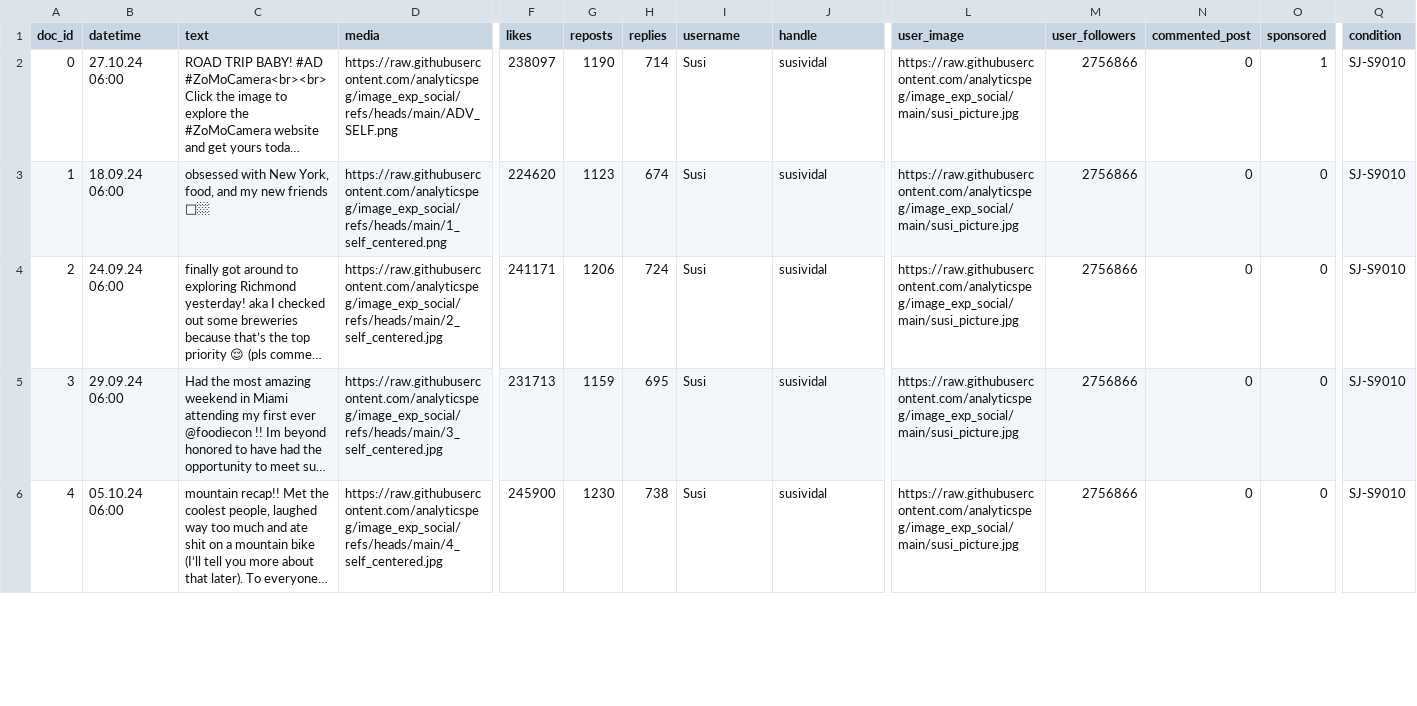
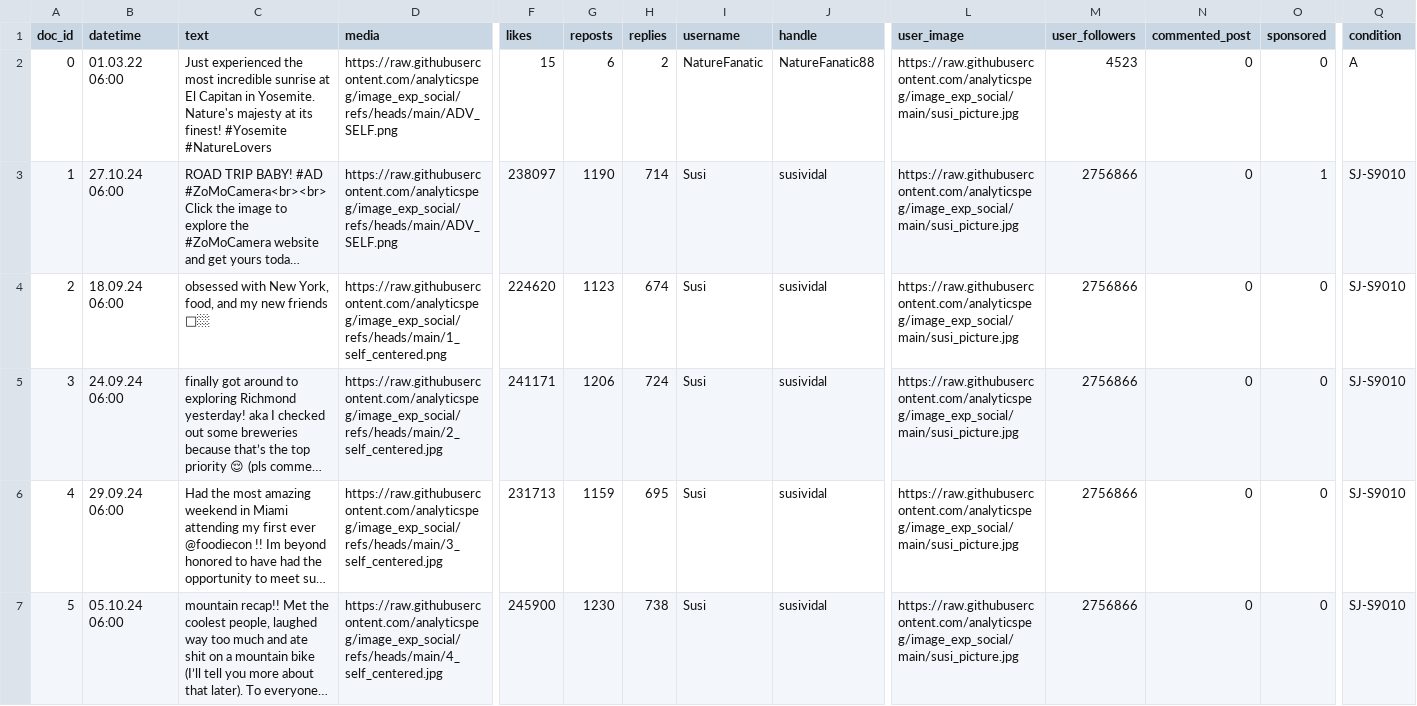
Before and after one commit to analyticspeg/image_exp_social, a CSV file: upload_4.csv, drawn as a sheet; only a part is shown, gaps mark what is left out; long unchanged cells end in …; addresses are those after the commit; rows hold the shown columns only; the diff names each change by its address in the sheet, - before the commit and + after, or states it on an @@ line.

Commit message:
Add files via upload

```diff
--- a/upload_4.csv
+++ b/upload_4.csv
+row 2: 0 | 01.03.22 06:00 | Just experienced the most incredible sunrise at El Capitan in Yosemite. Nature's majesty at its finest! #Yosemite #NatureLovers | https://raw.githubusercontent.com/analyticspeg/image_exp_social/refs/heads/main/ADV_SELF.png | 15 | 6 | 2 | NatureFanatic | NatureFanatic88 | https://raw.githubusercontent.com/analyticspeg/image_exp_social/main/susi_picture.jpg | 4523 | 0 | 0 | A
@@ column A (doc_id) renumbered from row 3 down @@
```
